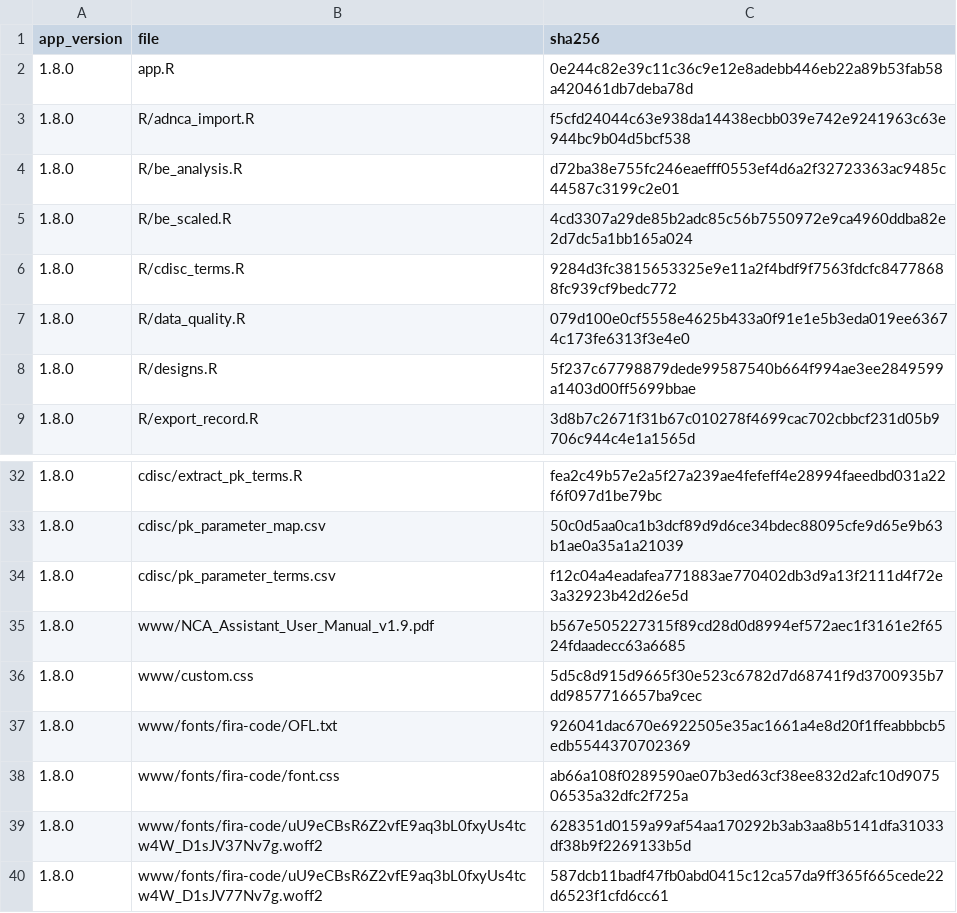
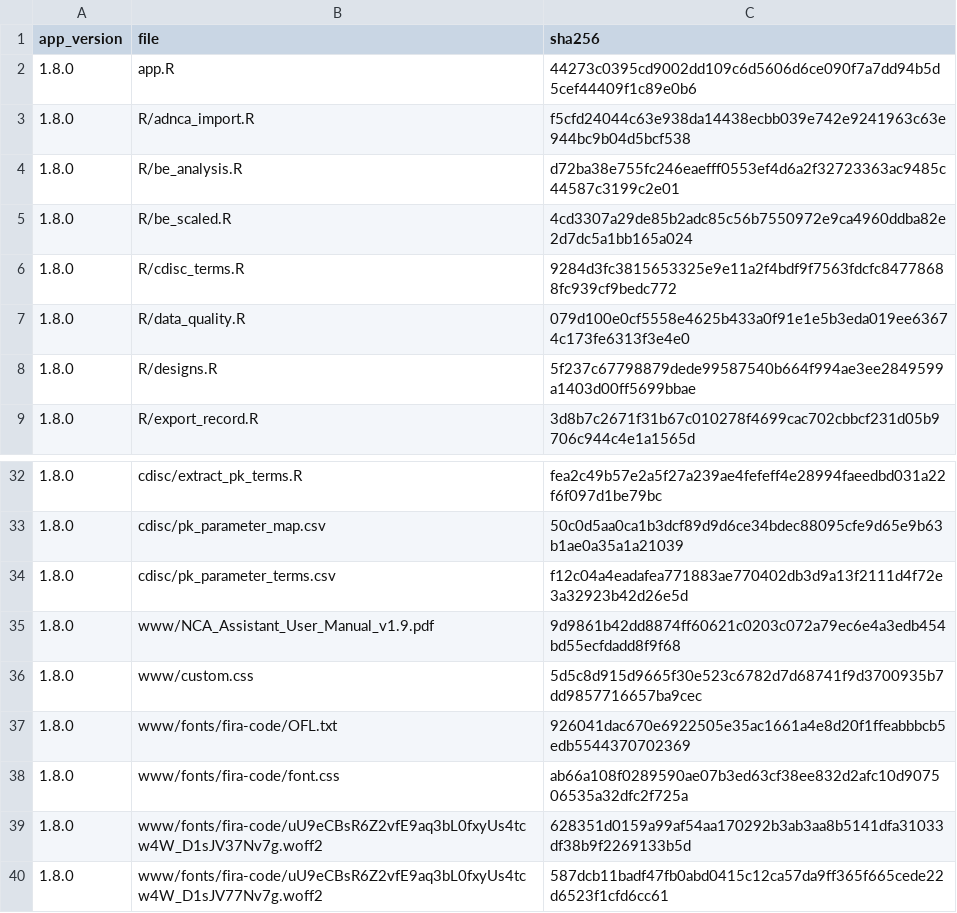
Before and after one commit to Robterheine/ncaassistant, a CSV file: validation/release_manifest.csv, drawn as a sheet; only a part is shown, gaps mark what is left out.

```diff
--- a/validation/release_manifest.csv
+++ b/validation/release_manifest.csv
@@ -1,3 +1,3 @@
 "app_version","file","sha256"
-"1.8.0","app.R","0e244c82e39c11c36c9e12e8adebb446eb22a89b53fab58a420461db7deba78d"
+"1.8.0","app.R","44273c0395cd9002dd109c6d5606d6ce090f7a7dd94b5d5cef44409f1c89e0b6"
 "1.8.0","R/adnca_import.R","f5cfd24044c63e938da14438ecbb039e742e9241963c63e944bc9b04d5bcf538"
@@ -34,3 +34,3 @@
 "1.8.0","cdisc/pk_parameter_terms.csv","f12c04a4eadafea771883ae770402db3d9a13f2111d4f72e3a32923b42d26e5d"
-"1.8.0","www/NCA_Assistant_User_Manual_v1.9.pdf","b567e505227315f89cd28d0d8994ef572aec1f3161e2f6524fdaadecc63a6685"
+"1.8.0","www/NCA_Assistant_User_Manual_v1.9.pdf","9d9861b42dd8874ff60621c0203c072a79ec6e4a3edb454bd55ecfdadd8f9f68"
 "1.8.0","www/custom.css","5d5c8d915d9665f30e523c6782d7d68741f9d3700935b7dd9857716657ba9cec"
```
Also changed, not shown: 9 other files.
